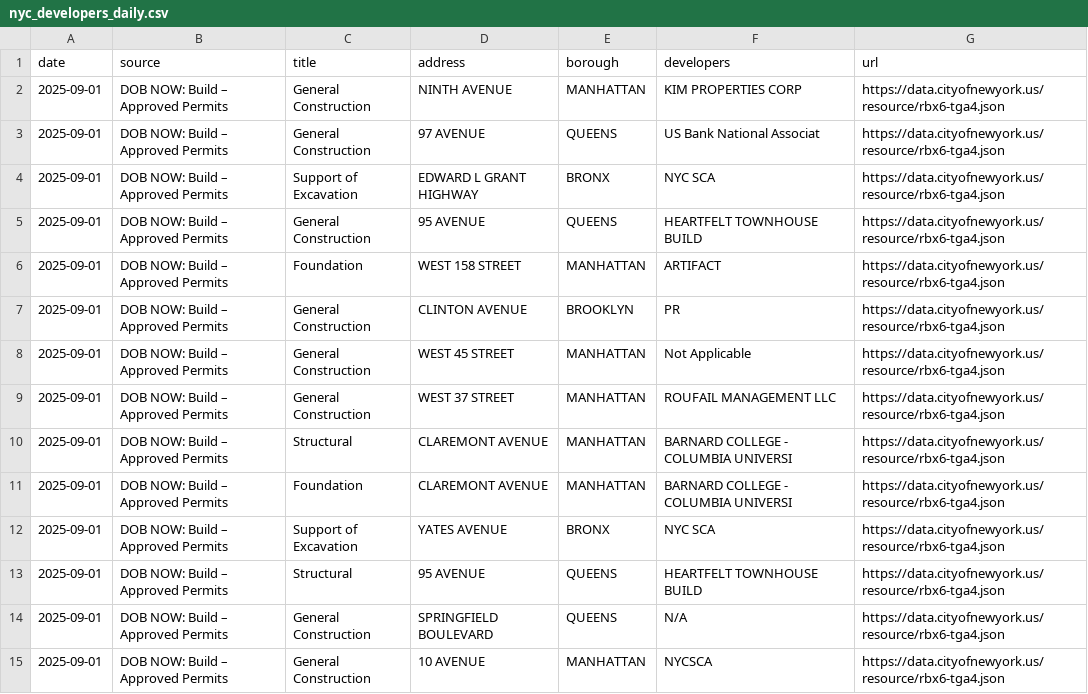
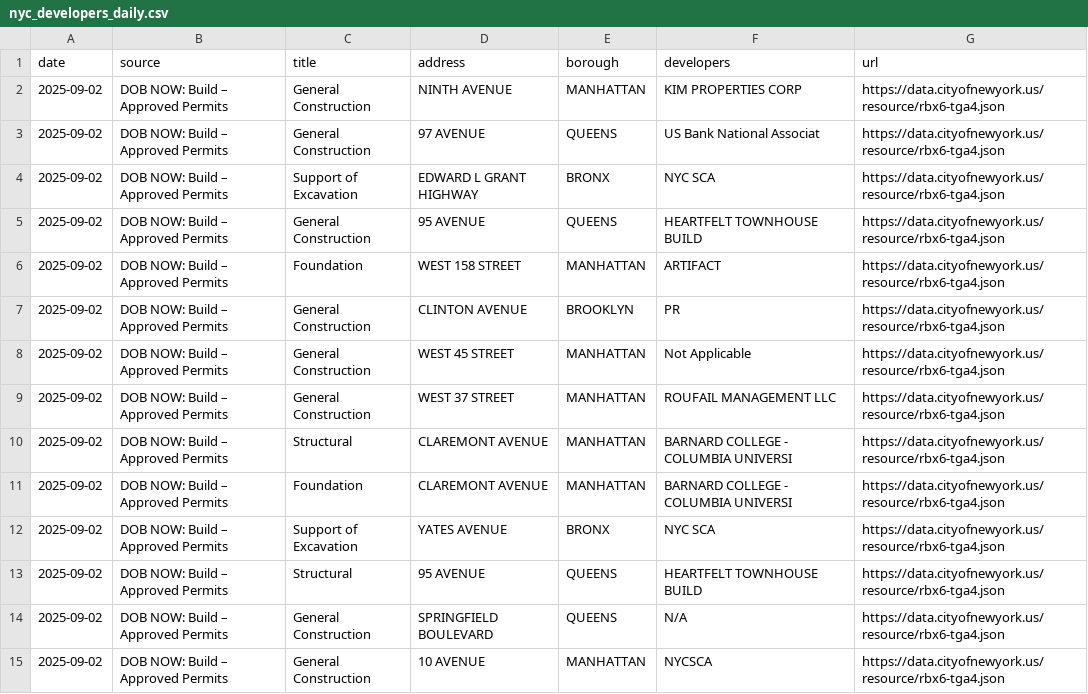
Before and after one commit to ACRE-marketing/nyc-dev-permits-pipeline, a CSV file: nyc_developers_daily.csv, drawn as a sheet; only a part is shown; the diff covers the shown part only.

```diff
--- a/nyc_developers_daily.csv
+++ b/nyc_developers_daily.csv
@@ -1,15 +1,15 @@
 date,source,title,address,borough,developers,url
-2025-09-01,DOB NOW: Build – Approved Permits,General Construction,NINTH AVENUE,MANHATTAN,KIM PROPERTIES CORP,https://data.cityofnewyork.us/resource/rbx6-tga4.json
-2025-09-01,DOB NOW: Build – Approved Permits,General Construction,97 AVENUE,QUEENS,US Bank National Associat,https://data.cityofnewyork.us/resource/rbx6-tga4.json
-2025-09-01,DOB NOW: Build – Approved Permits,Support of Excavation,EDWARD L GRANT HIGHWAY,BRONX,NYC SCA,https://data.cityofnewyork.us/resource/rbx6-tga4.json
-2025-09-01,DOB NOW: Build – Approved Permits,General Construction,95 AVENUE,QUEENS,HEARTFELT TOWNHOUSE BUILD,https://data.cityofnewyork.us/resource/rbx6-tga4.json
-2025-09-01,DOB NOW: Build – Approved Permits,Foundation,WEST  158 STREET,MANHATTAN,ARTIFACT,https://data.cityofnewyork.us/resource/rbx6-tga4.json
-2025-09-01,DOB NOW: Build – Approved Permits,General Construction,CLINTON AVENUE,BROOKLYN,PR,https://data.cityofnewyork.us/resource/rbx6-tga4.json
-2025-09-01,DOB NOW: Build – Approved Permits,General Construction,WEST   45 STREET,MANHATTAN,Not Applicable,https://data.cityofnewyork.us/resource/rbx6-tga4.json
-2025-09-01,DOB NOW: Build – Approved Permits,General Construction,WEST   37 STREET,MANHATTAN,ROUFAIL MANAGEMENT LLC,https://data.cityofnewyork.us/resource/rbx6-tga4.json
-2025-09-01,DOB NOW: Build – Approved Permits,Structural,CLAREMONT AVENUE,MANHATTAN,BARNARD COLLEGE - COLUMBIA UNIVERSI,https://data.cityofnewyork.us/resource/rbx6-tga4.json
-2025-09-01,DOB NOW: Build – Approved Permits,Foundation,CLAREMONT AVENUE,MANHATTAN,BARNARD COLLEGE - COLUMBIA UNIVERSI,https://data.cityofnewyork.us/resource/rbx6-tga4.json
-2025-09-01,DOB NOW: Build – Approved Permits,Support of Excavation,YATES AVENUE,BRONX,NYC SCA,https://data.cityofnewyork.us/resource/rbx6-tga4.json
-2025-09-01,DOB NOW: Build – Approved Permits,Structural,95 AVENUE,QUEENS,HEARTFELT TOWNHOUSE BUILD,https://data.cityofnewyork.us/resource/rbx6-tga4.json
-2025-09-01,DOB NOW: Build – Approved Permits,General Construction,SPRINGFIELD BOULEVARD,QUEENS,N/A,https://data.cityofnewyork.us/resource/rbx6-tga4.json
-2025-09-01,DOB NOW: Build – Approved Permits,General Construction,10 AVENUE,MANHATTAN,NYCSCA,https://data.cityofnewyork.us/resource/rbx6-tga4.json
+2025-09-02,DOB NOW: Build – Approved Permits,General Construction,NINTH AVENUE,MANHATTAN,KIM PROPERTIES CORP,https://data.cityofnewyork.us/resource/rbx6-tga4.json
+2025-09-02,DOB NOW: Build – Approved Permits,General Construction,97 AVENUE,QUEENS,US Bank National Associat,https://data.cityofnewyork.us/resource/rbx6-tga4.json
+2025-09-02,DOB NOW: Build – Approved Permits,Support of Excavation,EDWARD L GRANT HIGHWAY,BRONX,NYC SCA,https://data.cityofnewyork.us/resource/rbx6-tga4.json
+2025-09-02,DOB NOW: Build – Approved Permits,General Construction,95 AVENUE,QUEENS,HEARTFELT TOWNHOUSE BUILD,https://data.cityofnewyork.us/resource/rbx6-tga4.json
+2025-09-02,DOB NOW: Build – Approved Permits,Foundation,WEST  158 STREET,MANHATTAN,ARTIFACT,https://data.cityofnewyork.us/resource/rbx6-tga4.json
+2025-09-02,DOB NOW: Build – Approved Permits,General Construction,CLINTON AVENUE,BROOKLYN,PR,https://data.cityofnewyork.us/resource/rbx6-tga4.json
+2025-09-02,DOB NOW: Build – Approved Permits,General Construction,WEST   45 STREET,MANHATTAN,Not Applicable,https://data.cityofnewyork.us/resource/rbx6-tga4.json
+2025-09-02,DOB NOW: Build – Approved Permits,General Construction,WEST   37 STREET,MANHATTAN,ROUFAIL MANAGEMENT LLC,https://data.cityofnewyork.us/resource/rbx6-tga4.json
+2025-09-02,DOB NOW: Build – Approved Permits,Structural,CLAREMONT AVENUE,MANHATTAN,BARNARD COLLEGE - COLUMBIA UNIVERSI,https://data.cityofnewyork.us/resource/rbx6-tga4.json
+2025-09-02,DOB NOW: Build – Approved Permits,Foundation,CLAREMONT AVENUE,MANHATTAN,BARNARD COLLEGE - COLUMBIA UNIVERSI,https://data.cityofnewyork.us/resource/rbx6-tga4.json
+2025-09-02,DOB NOW: Build – Approved Permits,Support of Excavation,YATES AVENUE,BRONX,NYC SCA,https://data.cityofnewyork.us/resource/rbx6-tga4.json
+2025-09-02,DOB NOW: Build – Approved Permits,Structural,95 AVENUE,QUEENS,HEARTFELT TOWNHOUSE BUILD,https://data.cityofnewyork.us/resource/rbx6-tga4.json
+2025-09-02,DOB NOW: Build – Approved Permits,General Construction,SPRINGFIELD BOULEVARD,QUEENS,N/A,https://data.cityofnewyork.us/resource/rbx6-tga4.json
+2025-09-02,DOB NOW: Build – Approved Permits,General Construction,10 AVENUE,MANHATTAN,NYCSCA,https://data.cityofnewyork.us/resource/rbx6-tga4.json
```
Also changed, not shown: 125 edited cells elsewhere in this file, public/nyc_developers_daily.csv, 1 other file.
